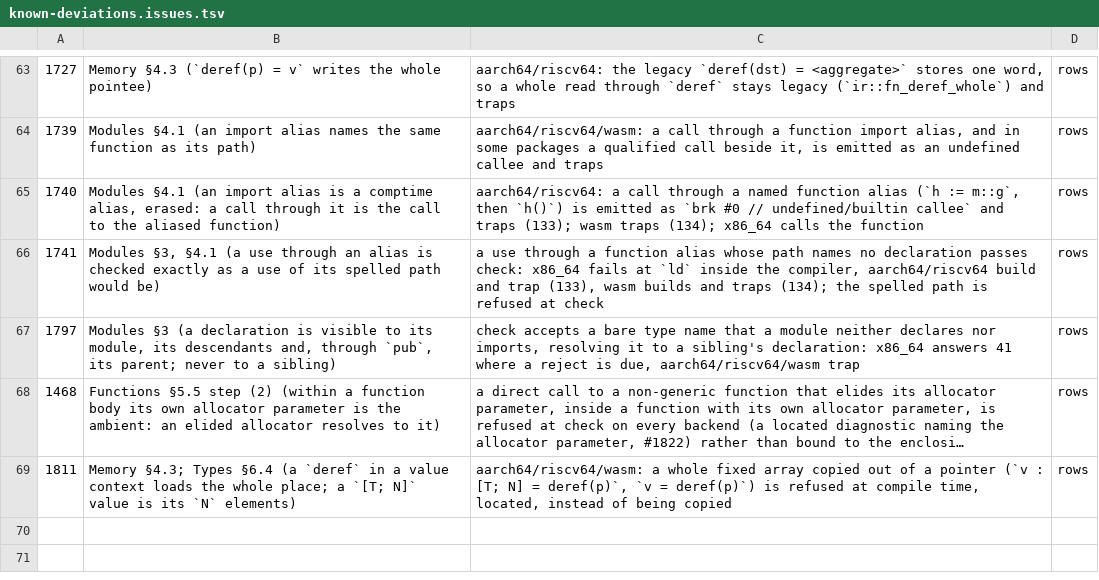
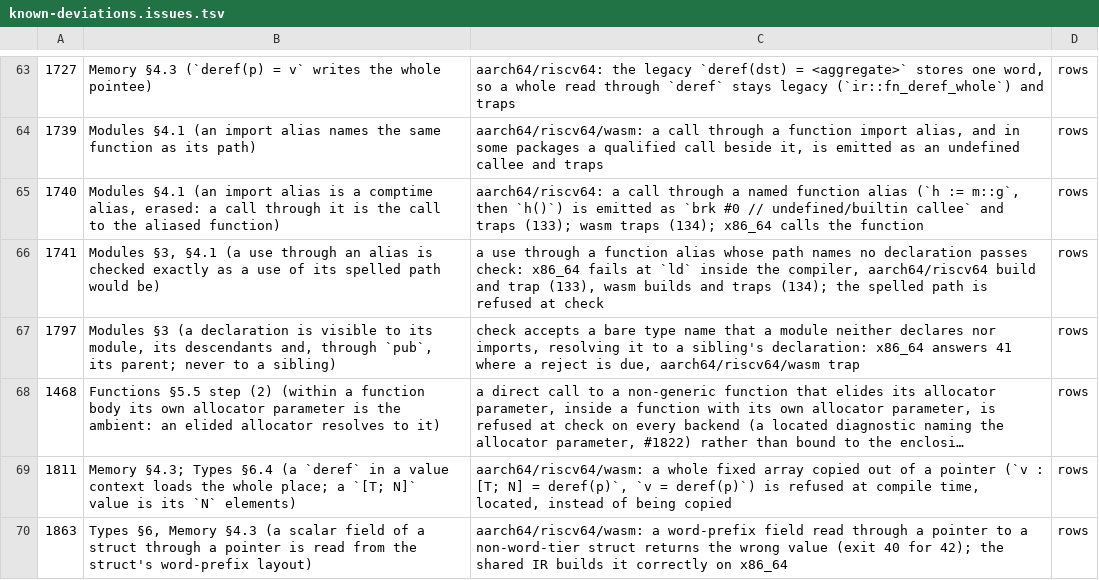
Before and after one commit to alatyr-programming-language/compiler, a TSV file: scripts/known-deviations.issues.tsv, drawn as a sheet; only a part is shown, gaps mark what is left out; long unchanged cells end in …; the diff names each change by its address in the sheet, - before the commit and + after, or states it on an @@ line.

Commit message:
fix(gates): remove 18 stale deviations, register #1863, lower xbackend
The ir-field changes fix 6 existing fixtures on aarch64/riscv64/wasm
(issue792_enum_field_through_ptr, struct_match_field, generic_struct_field,
struct_lit_agg_field, issue554_deref_ptr_struct_local_field,
slice_field_struct): the shared IR now builds their field access correctly,
so they pass on all backends.

Remove 18 stale deviation rows (6 fixtures × 3 backends), add #1863 to
known-deviations.issues.tsv, and lower xbackend baseline 1085/3012 →
1083/3005 (4 disagreement paths fixed, 2 new paths from ir_field_ptr
fixtures).

```diff
--- a/scripts/known-deviations.issues.tsv
+++ b/scripts/known-deviations.issues.tsv
+row 70: 1863 | Types §6, Memory §4.3 (a scalar field of a struct through a pointer is read from the struct's word-prefix layout) | aarch64/riscv64/wasm: a word-prefix field read through a pointer to a non-word-tier struct returns the wrong value (exit 40 for 42); the shared IR builds it correctly on x86_64 | rows
```
Also changed, not shown: scripts/known-deviations.tsv, 1 other file.
